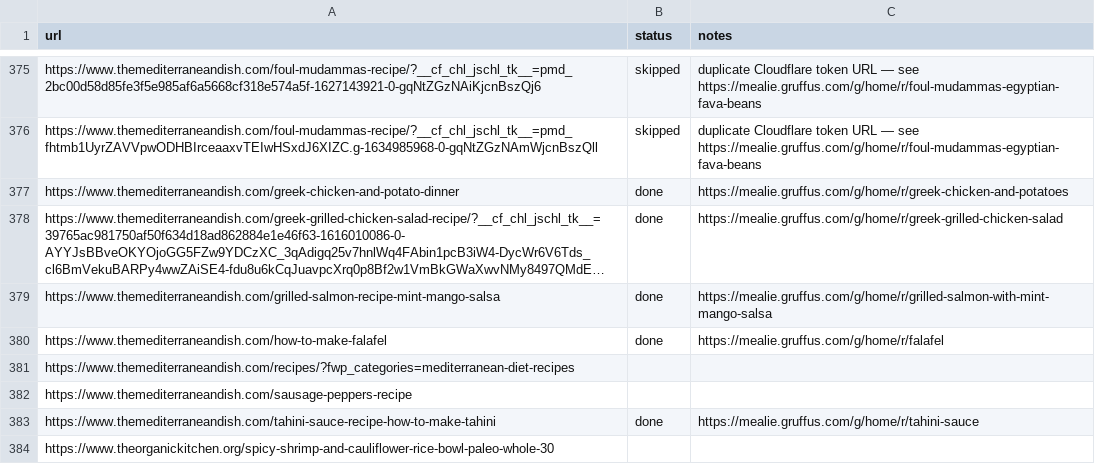
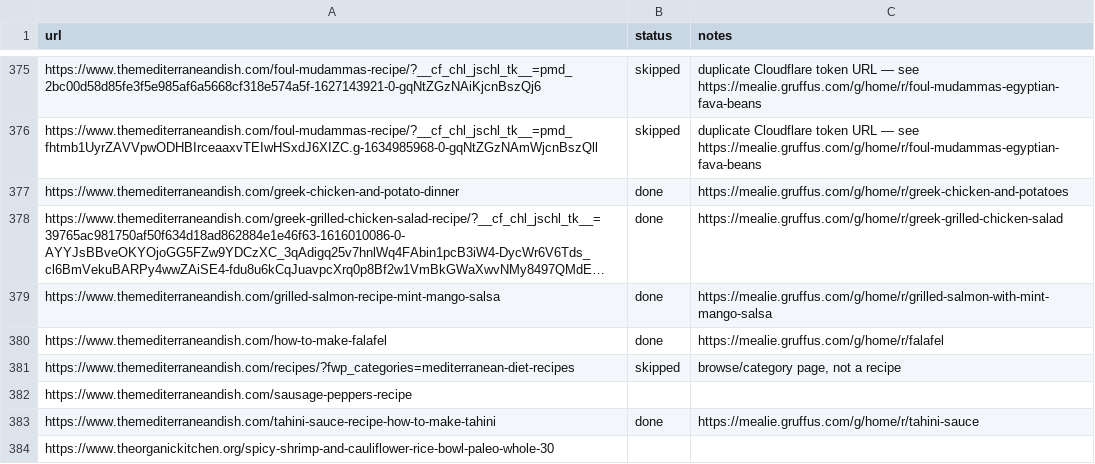
Before and after one commit to Gruffuss/MealieList, a CSV file: recipes.csv, drawn as a sheet; only a part is shown, gaps mark what is left out; long unchanged cells end in ….

Commit message:
Skip browse page (not a recipe)

```diff
--- a/recipes.csv
+++ b/recipes.csv
@@ -380,3 +380,3 @@ https://www.themediterraneandish.com/grilled-salmon-recipe-mint-mango-salsa,done
 https://www.themediterraneandish.com/how-to-make-falafel,done,https://mealie.gruffus.com/g/home/r/falafel
-https://www.themediterraneandish.com/recipes/?fwp_categories=mediterranean-diet-recipes,,
+https://www.themediterraneandish.com/recipes/?fwp_categories=mediterranean-diet-recipes,skipped,"browse/category page, not a recipe"
 https://www.themediterraneandish.com/sausage-peppers-recipe,,
```
